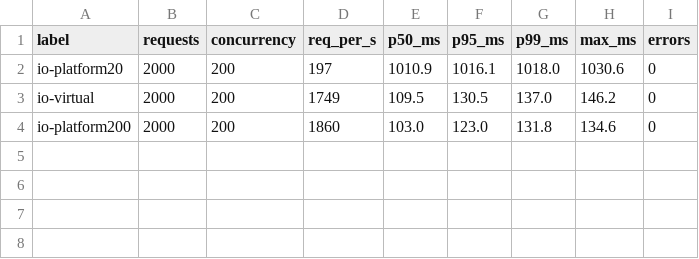
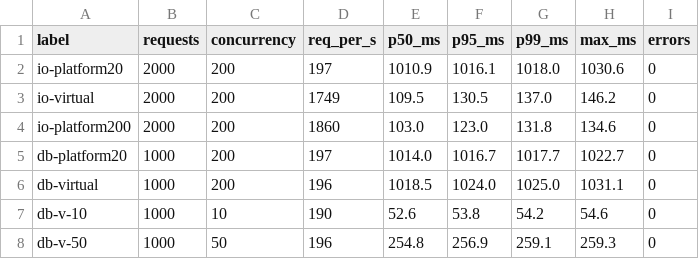
Before and after one commit to debadrito10/legacy-order-service, a CSV file: migration/m4-results.csv, drawn as a sheet; the diff names each change by its address in the sheet, - before the commit and + after, or states it on an @@ line.

```diff
--- a/migration/m4-results.csv
+++ b/migration/m4-results.csv
+row 5: db-platform20 | 1000 | 200 | 197 | 1014.0 | 1016.7 | 1017.7 | 1022.7 | 0
+row 6: db-virtual | 1000 | 200 | 196 | 1018.5 | 1024.0 | 1025.0 | 1031.1 | 0
+row 7: db-v-10 | 1000 | 10 | 190 | 52.6 | 53.8 | 54.2 | 54.6 | 0
+row 8: db-v-50 | 1000 | 50 | 196 | 254.8 | 256.9 | 259.1 | 259.3 | 0
```
Also changed, not shown: 7 other files.
